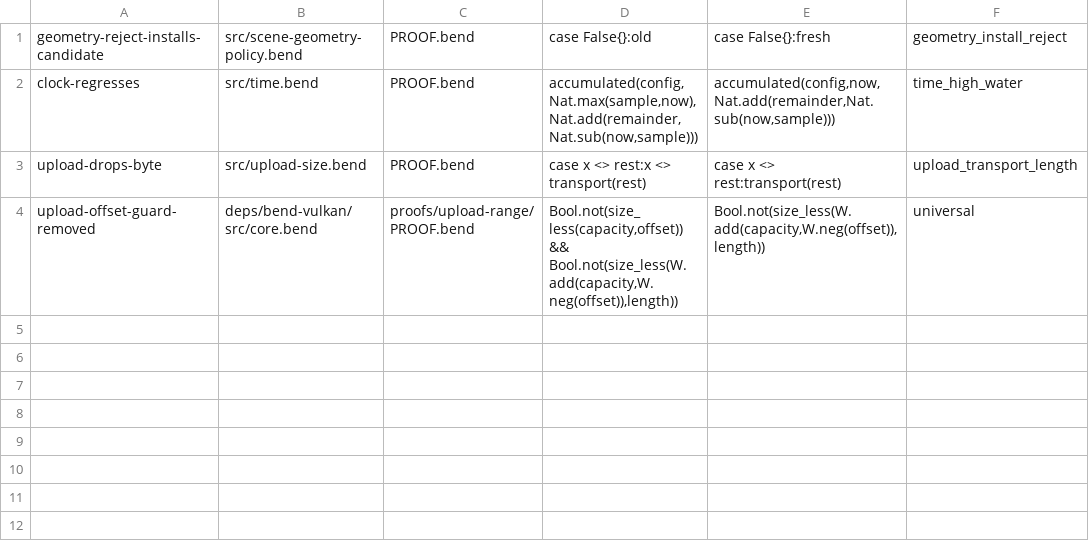
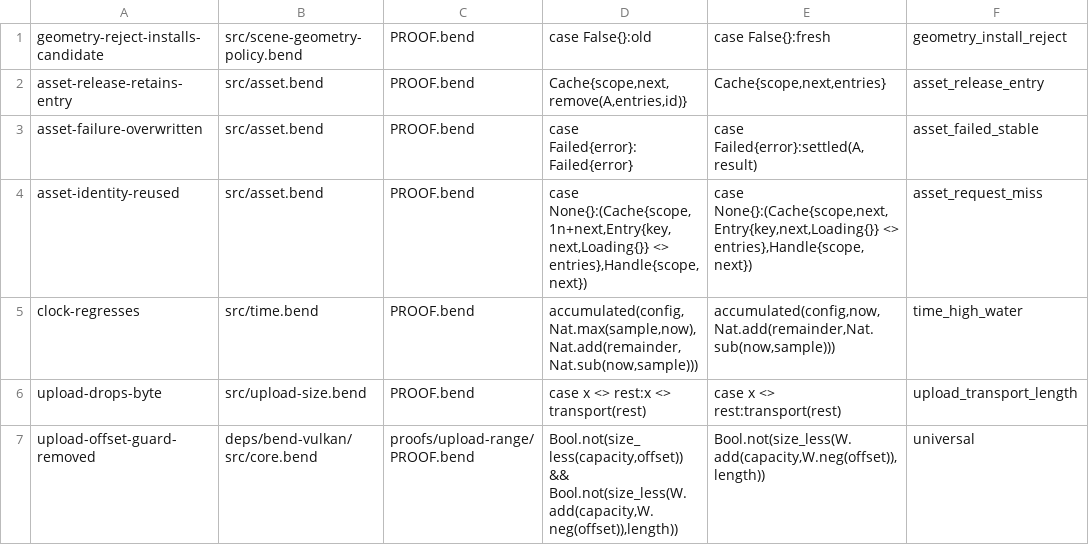
Before and after one commit to aivv73/entangle, a TSV file: proofs/law-mutations.tsv, drawn as a sheet.

Commit message:
feat(asset): add typed source asset cache
- Add scoped handles, synchronous loading states, caching, and release rules
- Prove asset lifecycle laws and add real file and scene verification examples
- Document the Asset API and update the E4 roadmap

Entire-Checkpoint: 01M6K8YADV46C8Q36WKWBNBCMP

```diff
--- a/proofs/law-mutations.tsv
+++ b/proofs/law-mutations.tsv
@@ -1,2 +1,5 @@
 geometry-reject-installs-candidate	src/scene-geometry-policy.bend	PROOF.bend	    case False{}:old	    case False{}:fresh	geometry_install_reject
+asset-release-retains-entry	src/asset.bend	PROOF.bend	      Cache{scope,next,remove(A,entries,id)}	      Cache{scope,next,entries}	asset_release_entry
+asset-failure-overwritten	src/asset.bend	PROOF.bend	    case Failed{error}:Failed{error}	    case Failed{error}:settled(A,result)	asset_failed_stable
+asset-identity-reused	src/asset.bend	PROOF.bend	    case None{}:(Cache{scope,1n+next,Entry{key,next,Loading{}} <> entries},Handle{scope,next})	    case None{}:(Cache{scope,next,Entry{key,next,Loading{}} <> entries},Handle{scope,next})	asset_request_miss
 clock-regresses	src/time.bend	PROOF.bend	  accumulated(config,Nat.max(sample,now),Nat.add(remainder,Nat.sub(now,sample)))	  accumulated(config,now,Nat.add(remainder,Nat.sub(now,sample)))	time_high_water
```
Also changed, not shown: 14 other files.
